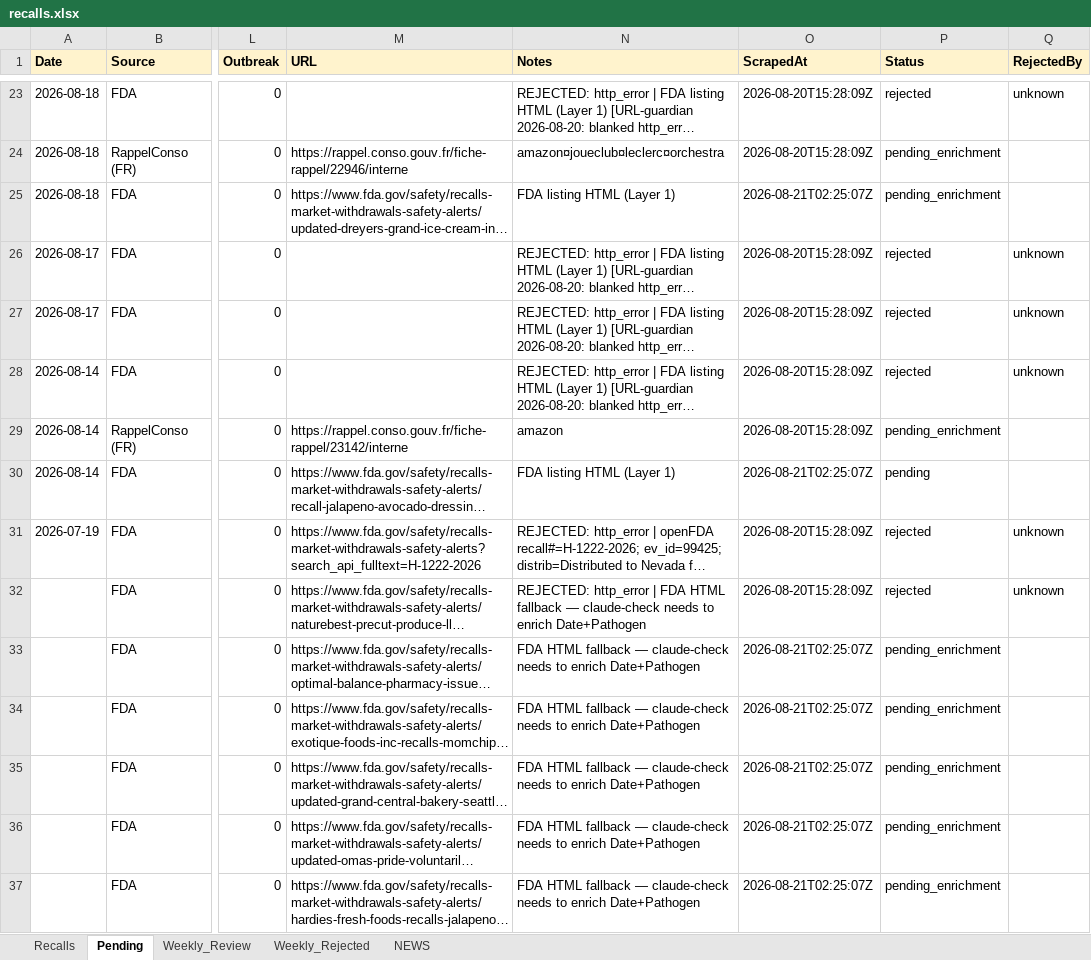
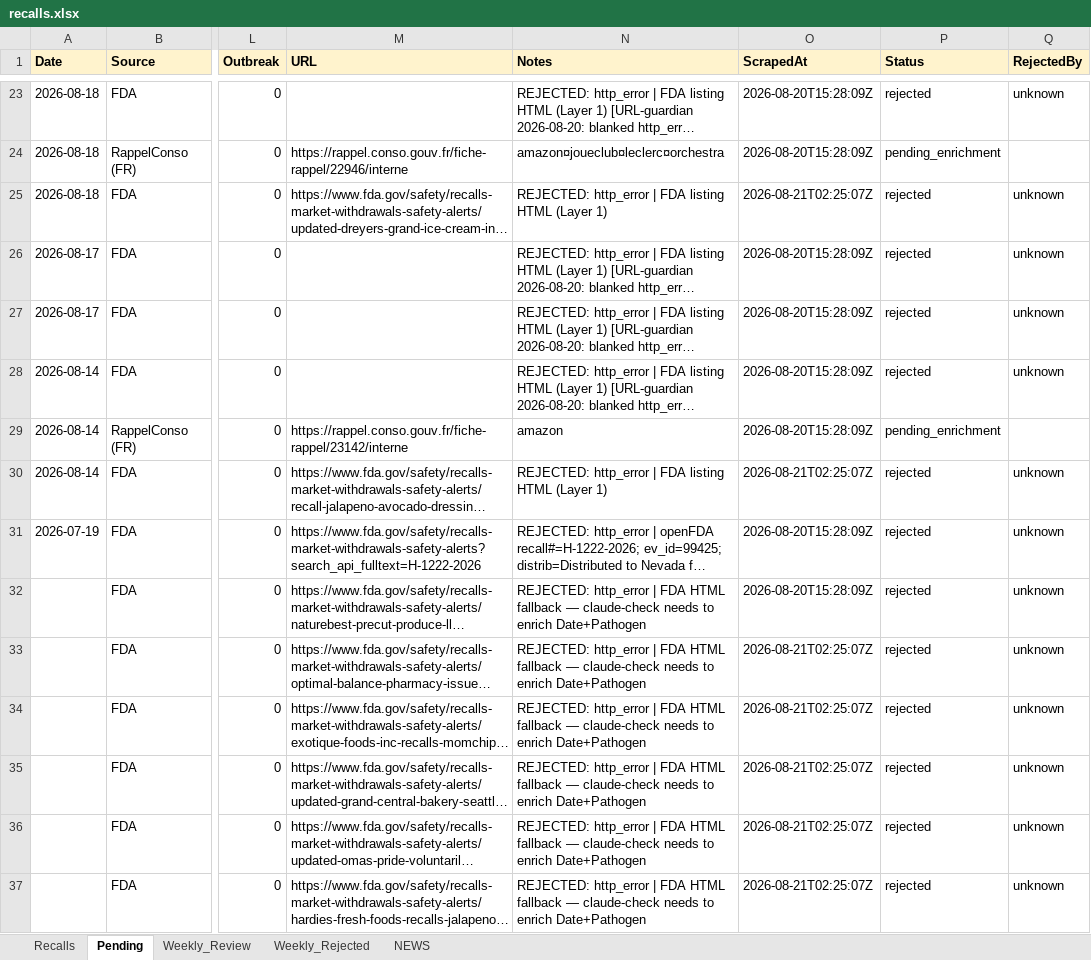
Before and after one commit to Visitune/FOOD-SAFETY-HORIZON-SCAN, an Excel workbook: docs/data/recalls.xlsx, sheet Pending, drawn as a sheet; only a part is shown, gaps mark what is left out; long unchanged cells end in …; values as stored, in another font and other column widths than the file's, no borders; the diff names each change by its address in the sheet, - before the commit and + after, or states it on an @@ line.

Commit message:
chore(data): hourly Pending→Recalls merge 07:41

```diff
--- a/docs/data/recalls.xlsx (sheet Pending)
+++ b/docs/data/recalls.xlsx (sheet Pending)
-N25 (Notes): FDA listing HTML (Layer 1)
+N25 (Notes): REJECTED: http_error | FDA listing HTML (Layer 1)
-P25 (Status): pending_enrichment
+P25 (Status): rejected
-Q25 (RejectedBy): (empty)
+Q25 (RejectedBy): unknown
-N30 (Notes): FDA listing HTML (Layer 1)
+N30 (Notes): REJECTED: http_error | FDA listing HTML (Layer 1)
-P30 (Status): pending
+P30 (Status): rejected
-Q30 (RejectedBy): (empty)
+Q30 (RejectedBy): unknown
-N33:N37 (Notes): FDA HTML…
+N33:N37 (Notes): REJECTED: http_error | FDA HTML…
-P33:P37 (Status): pending_enrichment
+P33:P37 (Status): rejected
-Q33:Q37 (RejectedBy): (empty)
+Q33:Q37 (RejectedBy): unknown
```
